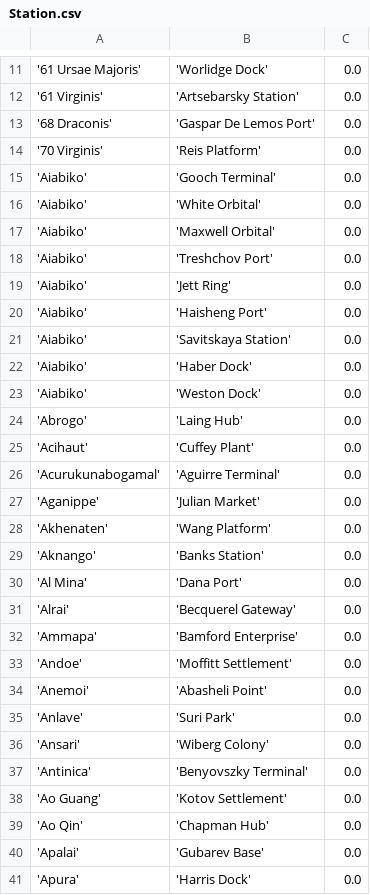
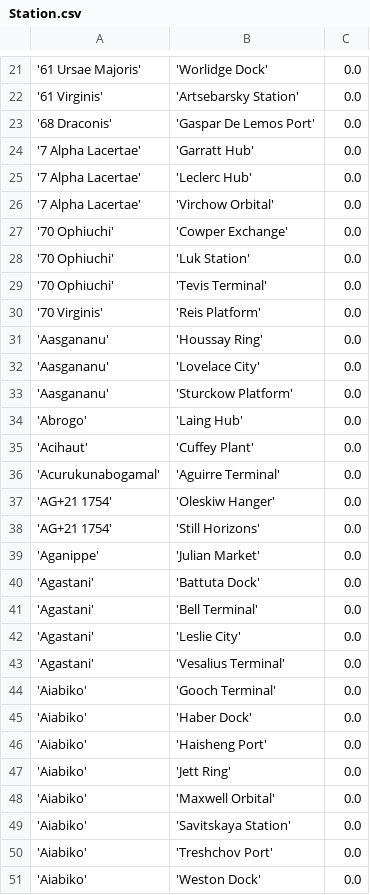
Before and after one commit to eyeonus/Trade-Dangerous, a CSV file: data/Station.csv, drawn as a sheet; only a part is shown, gaps mark what is left out; the shorter side is filled out with more unchanged rows; the diff covers the shown part only; the diff names each change by its address in the sheet, - before the commit and + after, or states it on an @@ line.

Commit message:
Station overhaul

```diff
--- a/data/Station.csv
+++ b/data/Station.csv
+row 24: '7 Alpha Lacertae' | 'Garratt Hub' | 0.0
+row 25: '7 Alpha Lacertae' | 'Leclerc Hub' | 0.0
+row 26: '7 Alpha Lacertae' | 'Virchow Orbital' | 0.0
+row 27: '70 Ophiuchi' | 'Cowper Exchange' | 0.0
+row 28: '70 Ophiuchi' | 'Luk Station' | 0.0
+row 29: '70 Ophiuchi' | 'Tevis Terminal' | 0.0
@@ row 16 moved to row 52: 'Aiabiko' @@
+row 31: 'Aasgananu' | 'Houssay Ring' | 0.0
+row 32: 'Aasgananu' | 'Lovelace City' | 0.0
+row 33: 'Aasgananu' | 'Sturckow Platform' | 0.0
+row 37: 'AG+21 1754' | 'Oleskiw Hanger' | 0.0
+row 38: 'AG+21 1754' | 'Still Horizons' | 0.0
+row 40: 'Agastani' | 'Battuta Dock' | 0.0
+row 41: 'Agastani' | 'Bell Terminal' | 0.0
+row 42: 'Agastani' | 'Leslie City' | 0.0
+row 43: 'Agastani' | 'Vesalius Terminal' | 0.0
@@ row 15 moved to row 44: 'Aiabiko' @@
@@ row 22 moved to row 45: 'Aiabiko' @@
@@ row 20 moved to row 46: 'Aiabiko' @@
@@ row 19 moved to row 47: 'Aiabiko' @@
@@ row 17 moved to row 48: 'Aiabiko' @@
@@ row 21 moved to row 49: 'Aiabiko' @@
@@ row 18 moved to row 50: 'Aiabiko' @@
@@ row 23 moved to row 51: 'Aiabiko' @@
```
Also changed, not shown: 24 added rows, 31 moved rows and 4 edited cells elsewhere in this file.
